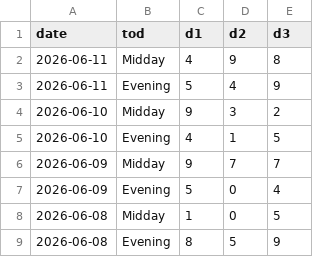
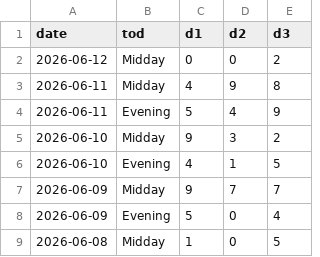
Before and after one commit to jehopakingconsulting-alt/predikta-platform, a CSV file: data/fl.csv, drawn as a sheet; only a part is shown; the shorter side is filled out with more unchanged rows.

```diff
--- a/data/fl.csv
+++ b/data/fl.csv
@@ -1,2 +1,3 @@
 date,tod,d1,d2,d3
+2026-06-12,Midday,0,0,2
 2026-06-11,Midday,4,9,8
```
Also changed, not shown: 3 other files.
